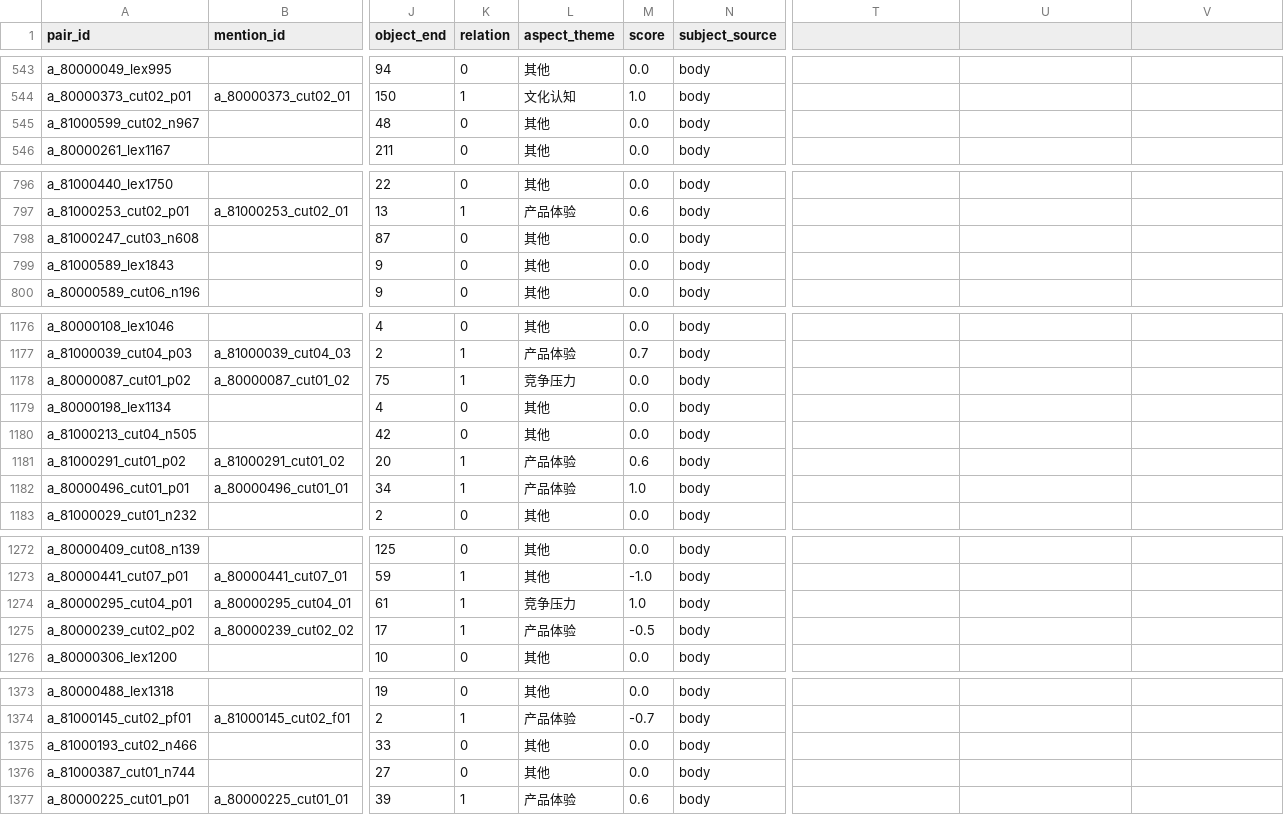
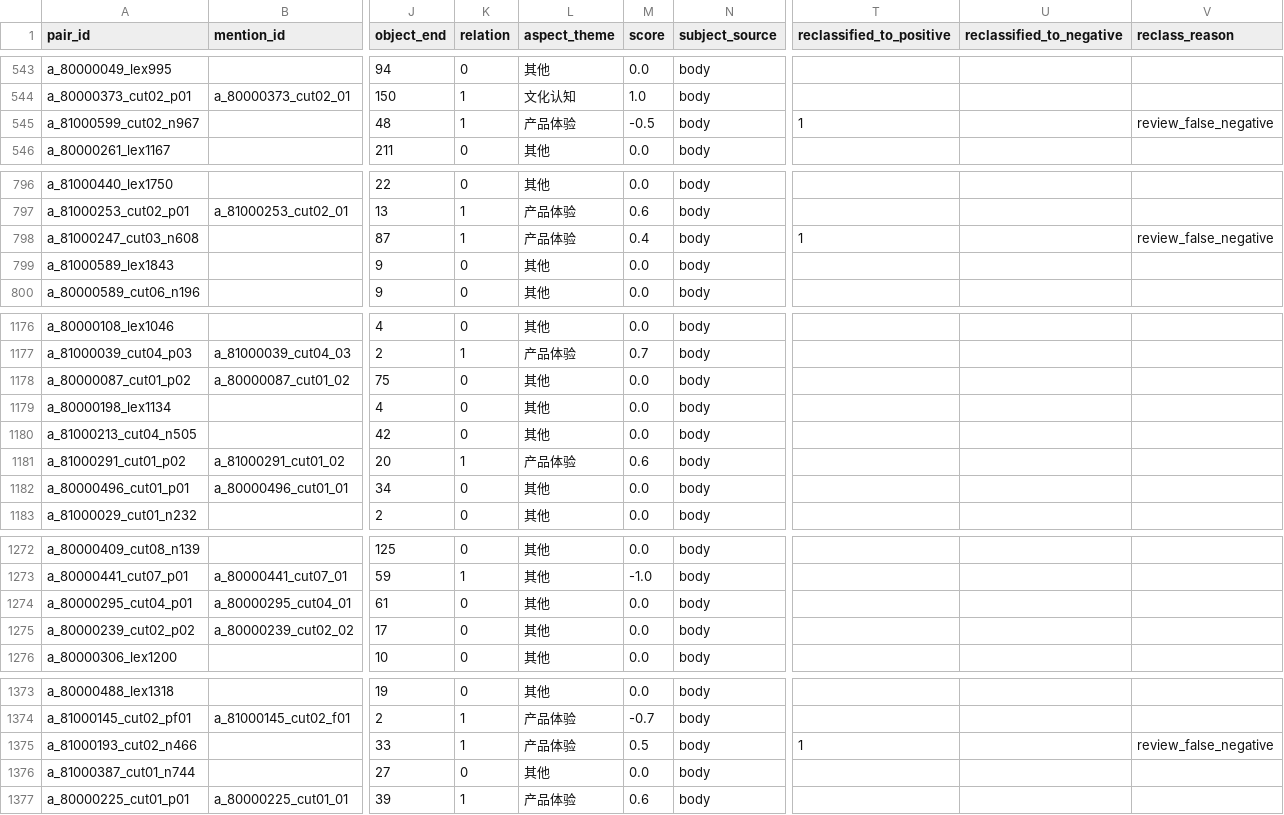
Before and after one commit to aaaaa-xxxxx-m/comparative-semantic-mining, a CSV file: data/gts/gts_train.csv, drawn as a sheet; only a part is shown, gaps mark what is left out; the diff covers the shown part only; the diff names each change by its address in the sheet, - before the commit and + after, or states it on an @@ line.

Commit message:
fix: reclassify GTS pairs from human review

```diff
--- a/data/gts/gts_train.csv
+++ b/data/gts/gts_train.csv
-T1: (empty)
+T1: reclassified_to_positive
-U1: (empty)
+U1: reclassified_to_negative
-V1: (empty)
+V1: reclass_reason
-K545 (relation): 0
+K545 (relation): 1
-L545 (aspect_theme): 其他
+L545 (aspect_theme): 产品体验
-M545 (score): 0.0
+M545 (score): -0.5
-T545 (reclassified_to_positive): (empty)
+T545 (reclassified_to_positive): 1
-V545 (reclass_reason): (empty)
+V545 (reclass_reason): review_false_negative
-K798 (relation): 0
+K798 (relation): 1
-L798 (aspect_theme): 其他
+L798 (aspect_theme): 产品体验
-M798 (score): 0.0
+M798 (score): 0.4
-T798 (reclassified_to_positive): (empty)
+T798 (reclassified_to_positive): 1
-V798 (reclass_reason): (empty)
+V798 (reclass_reason): review_false_negative
-K1178 (relation): 1
+K1178 (relation): 0
-L1178 (aspect_theme): 竞争压力
+L1178 (aspect_theme): 其他
-K1182 (relation): 1
+K1182 (relation): 0
-L1182 (aspect_theme): 产品体验
+L1182 (aspect_theme): 其他
-M1182 (score): 1.0
+M1182 (score): 0.0
-K1274:K1275 (relation): 1
+K1274:K1275 (relation): 0
-L1274 (aspect_theme): 竞争压力
+L1274 (aspect_theme): 其他
-M1274 (score): 1.0
+M1274 (score): 0.0
-L1275 (aspect_theme): 产品体验
+L1275 (aspect_theme): 其他
-M1275 (score): -0.5
+M1275 (score): 0.0
-K1375 (relation): 0
+K1375 (relation): 1
-L1375 (aspect_theme): 其他
+L1375 (aspect_theme): 产品体验
-M1375 (score): 0.0
+M1375 (score): 0.5
-T1375 (reclassified_to_positive): (empty)
+T1375 (reclassified_to_positive): 1
-V1375 (reclass_reason): (empty)
+V1375 (reclass_reason): review_false_negative
```
Also changed, not shown: 136 edited cells elsewhere in this file.
